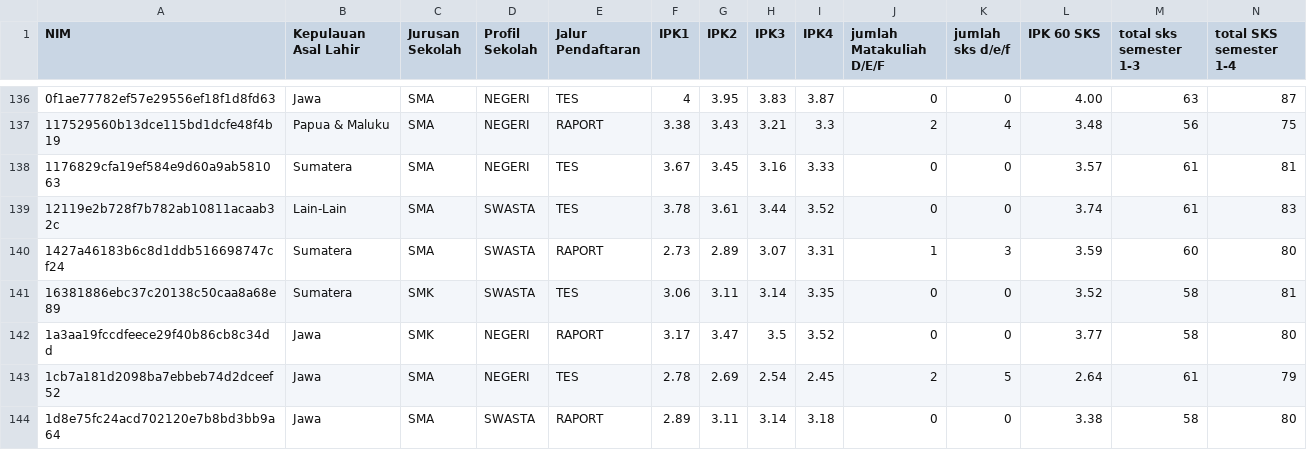
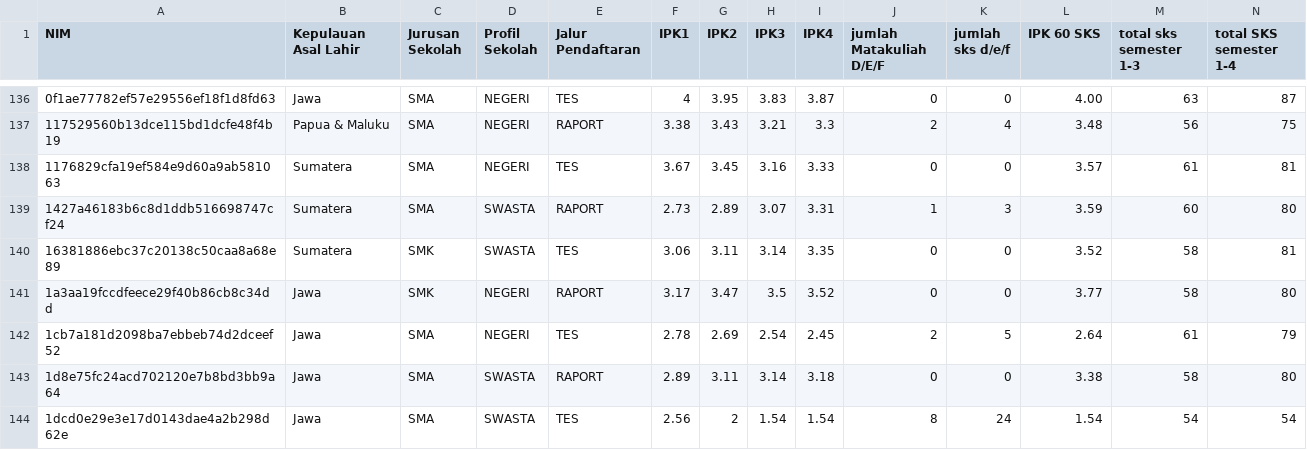
Before and after one commit to Marianusf/SKRIPSIIII, a CSV file: Dataset Mahasiswa Sisipan2.csv, drawn as a sheet; only a part is shown, gaps mark what is left out; the shorter side is filled out with more unchanged rows; rows hold the shown columns only; the diff names each change by its address in the sheet, - before the commit and + after, or states it on an @@ line.

```diff
--- a/Dataset Mahasiswa Sisipan2.csv
+++ b/Dataset Mahasiswa Sisipan2.csv
-row 139: 12119e2b728f7b782ab10811acaab32c | Lain-Lain | SMA | SWASTA | TES | 3.78 | 3.61 | 3.44 | 3.52 | 0 | 0 | 3.74 | 61 | 83
```
Also changed, not shown: 5 other files.
